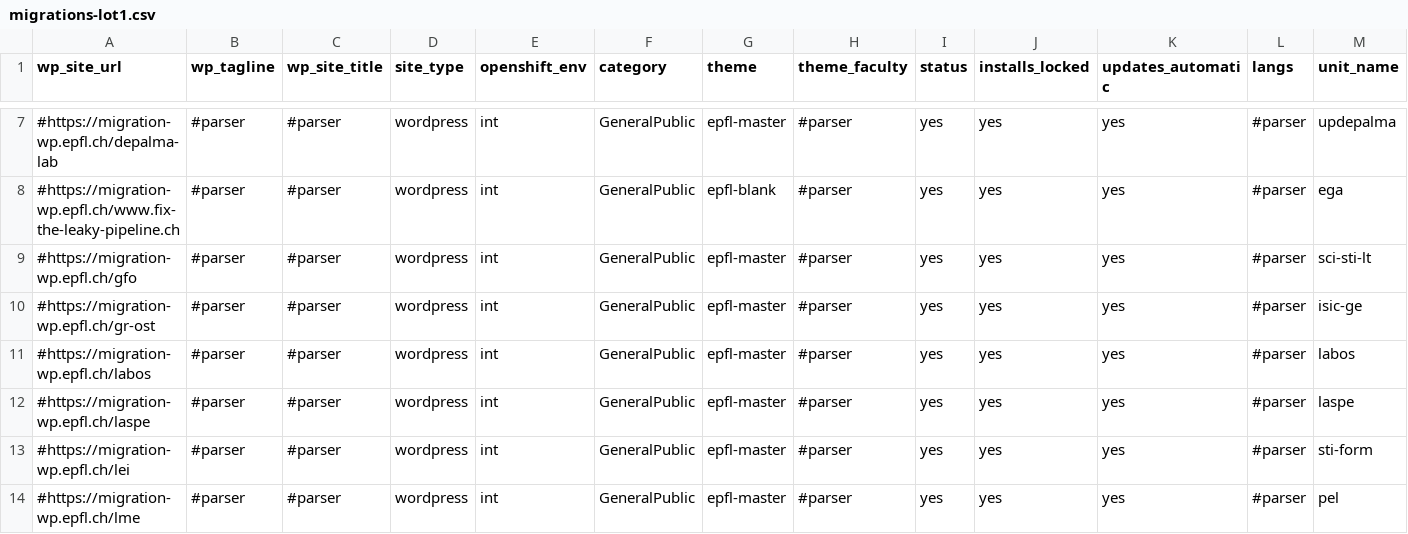
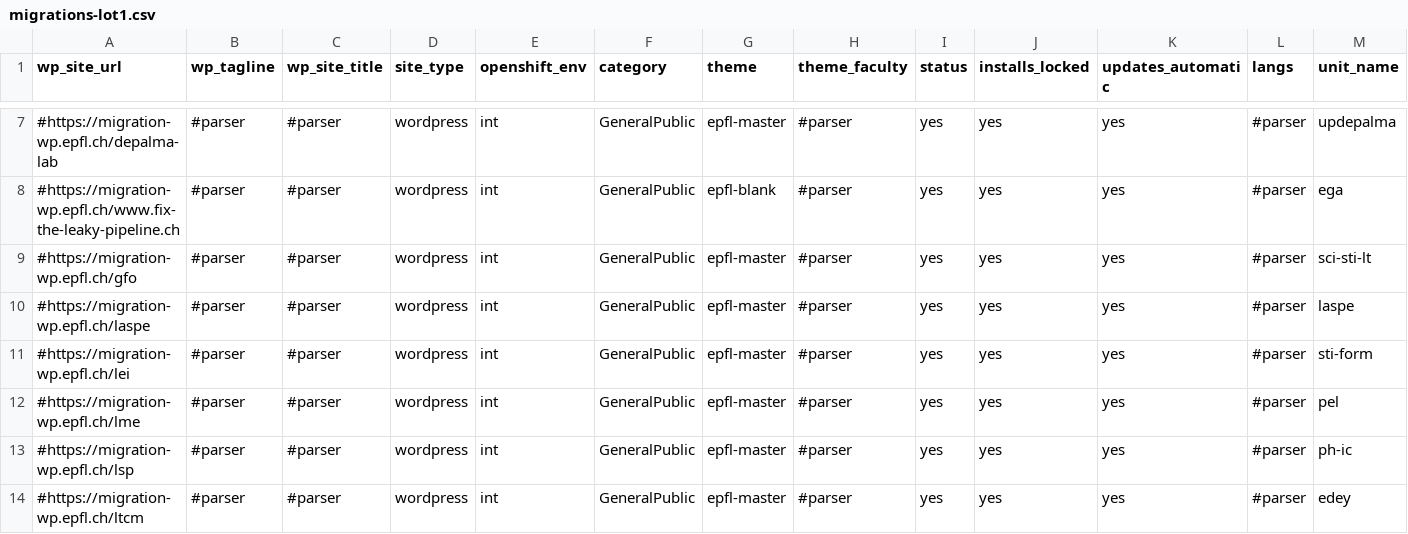
Before and after one commit to epfl-si/jahia2wp, a CSV file: data/csv/migrations-lot1.csv, drawn as a sheet; only a part is shown, gaps mark what is left out; the shorter side is filled out with more unchanged rows; rows hold the shown columns only; the diff names each change by its address in the sheet, - before the commit and + after, or states it on an @@ line.

Commit message:
remove doubles in migrations-lot1

```diff
--- a/data/csv/migrations-lot1.csv
+++ b/data/csv/migrations-lot1.csv
-row 10: #https://migration-wp.epfl.ch/gr-ost | #parser | #parser | wordpress | int | GeneralPublic | epfl-master | #parser | yes | yes | yes | #parser | isic-ge
-row 11: #https://migration-wp.epfl.ch/labos | #parser | #parser | wordpress | int | GeneralPublic | epfl-master | #parser | yes | yes | yes | #parser | labos
```
